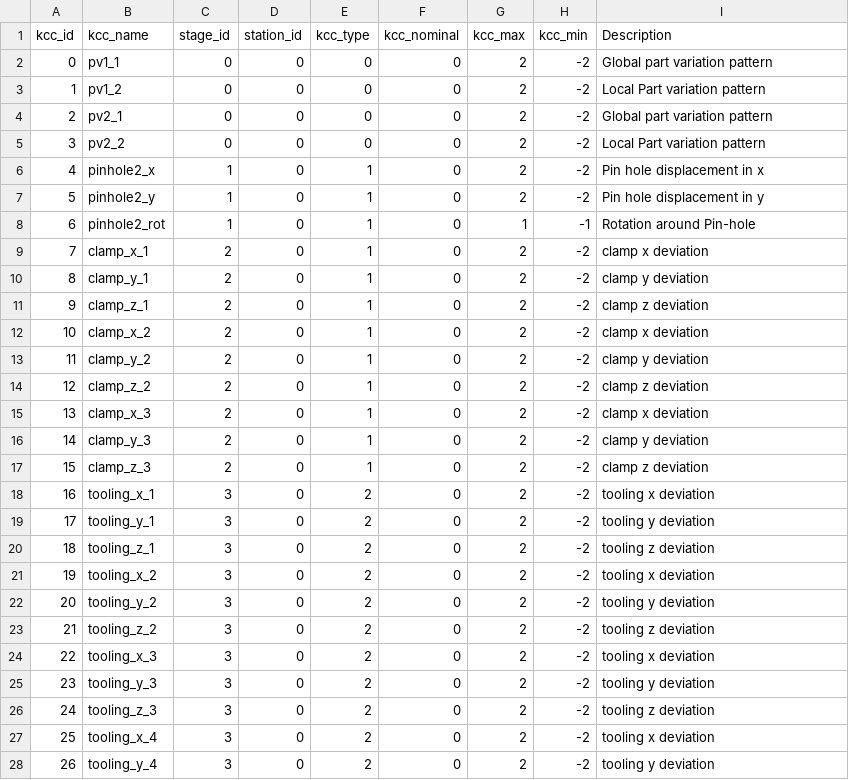
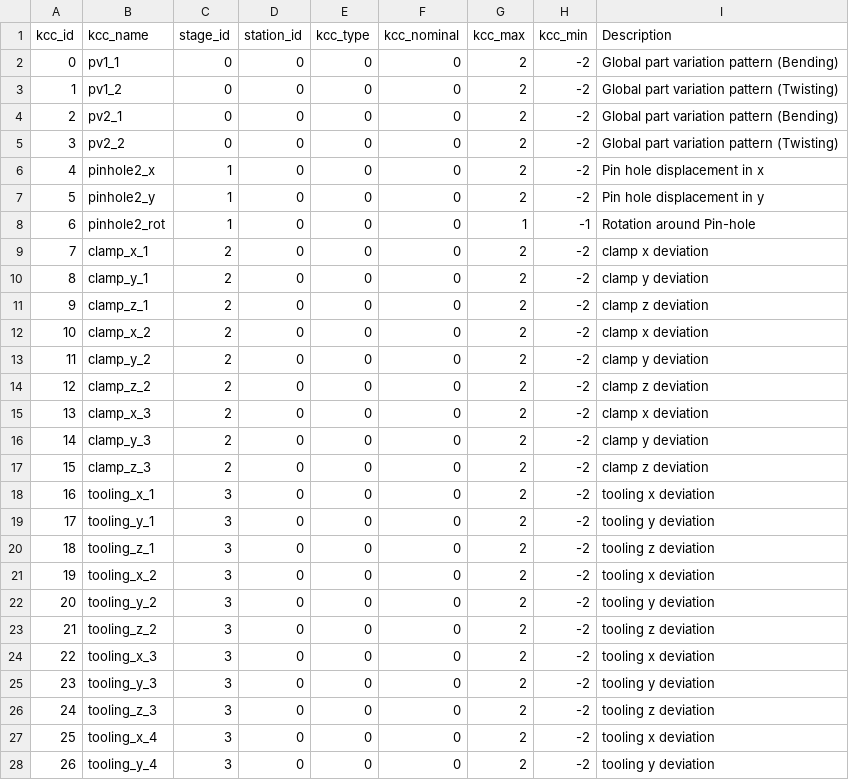
Before and after one commit to sumitsinha/Deep_Learning_for_Manufacturing, a CSV file: config/kcc_config.csv, drawn as a sheet; only a part is shown; the diff covers the shown part only; the diff names each change by its address in the sheet, - before the commit and + after, or states it on an @@ line.

```diff
--- a/config/kcc_config.csv
+++ b/config/kcc_config.csv
-I2 (Description): Global part variation pattern
+I2 (Description): Global part variation pattern (Bending)
-I3 (Description): Local Part variation pattern
+I3 (Description): Global part variation pattern (Twisting)
-I4 (Description): Global part variation pattern
+I4 (Description): Global part variation pattern (Bending)
-I5 (Description): Local Part variation pattern
+I5 (Description): Global part variation pattern (Twisting)
-E6:E17 (kcc_type): 1
+E6:E17 (kcc_type): 0
-E18:E28 (kcc_type): 2
+E18:E28 (kcc_type): 0
```
Also changed, not shown: 2 added rows, 129 edited cells and row numbers in column A elsewhere in this file, 5 other files.
